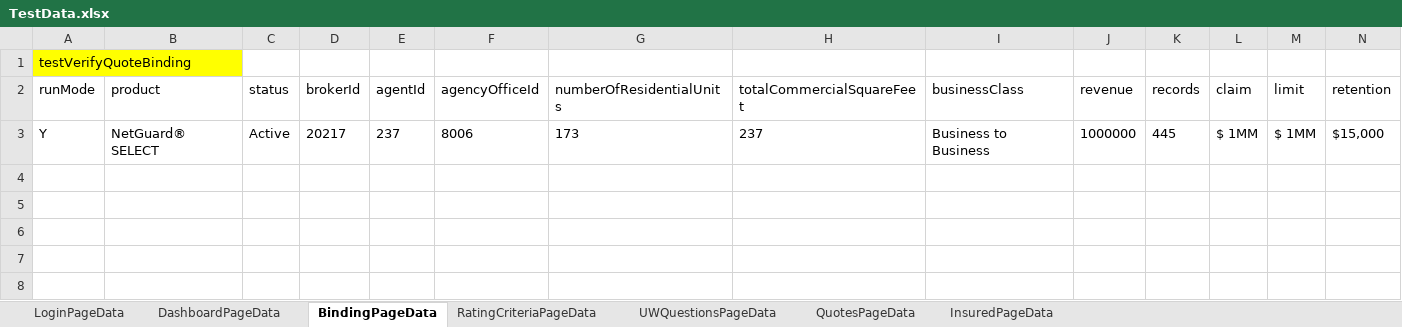
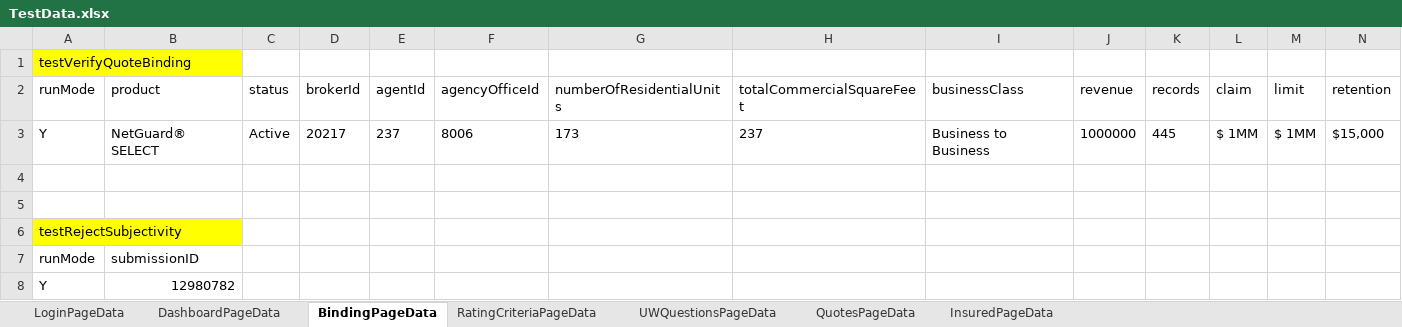
Before and after one commit to aza13/java-selenium-latest, an Excel workbook: src/main/resources/TestData.xlsx, sheet BindingPageData, drawn as a sheet; only a part is shown; values as stored, in another font and other column widths than the file's, no borders; rows hold the shown columns only; the diff names each change by its address in the sheet, - before the commit and + after, or states it on an @@ line.

```diff
--- a/src/main/resources/TestData.xlsx (sheet BindingPageData)
+++ b/src/main/resources/TestData.xlsx (sheet BindingPageData)
+row 4: (empty)
+row 5: (empty)
+row 6: testRejectSubjectivity
+row 7: runMode | submissionID
+row 8: Y | 12980782
```
Also changed, not shown: 3 other files.
